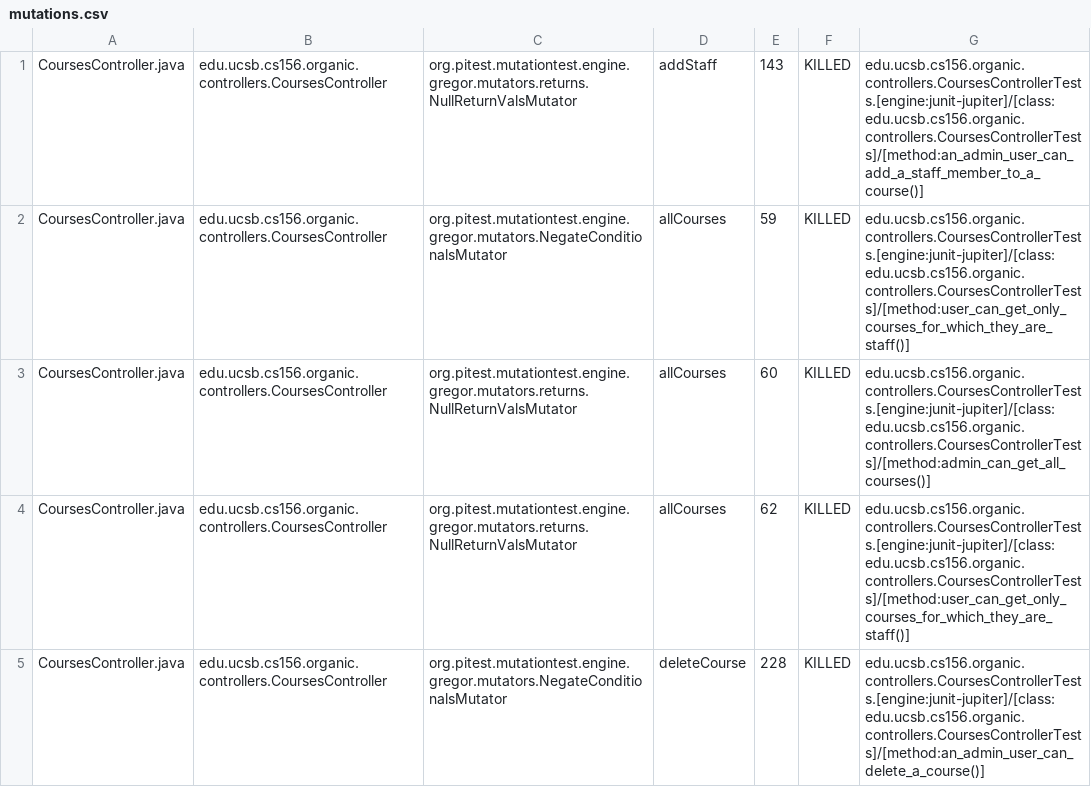
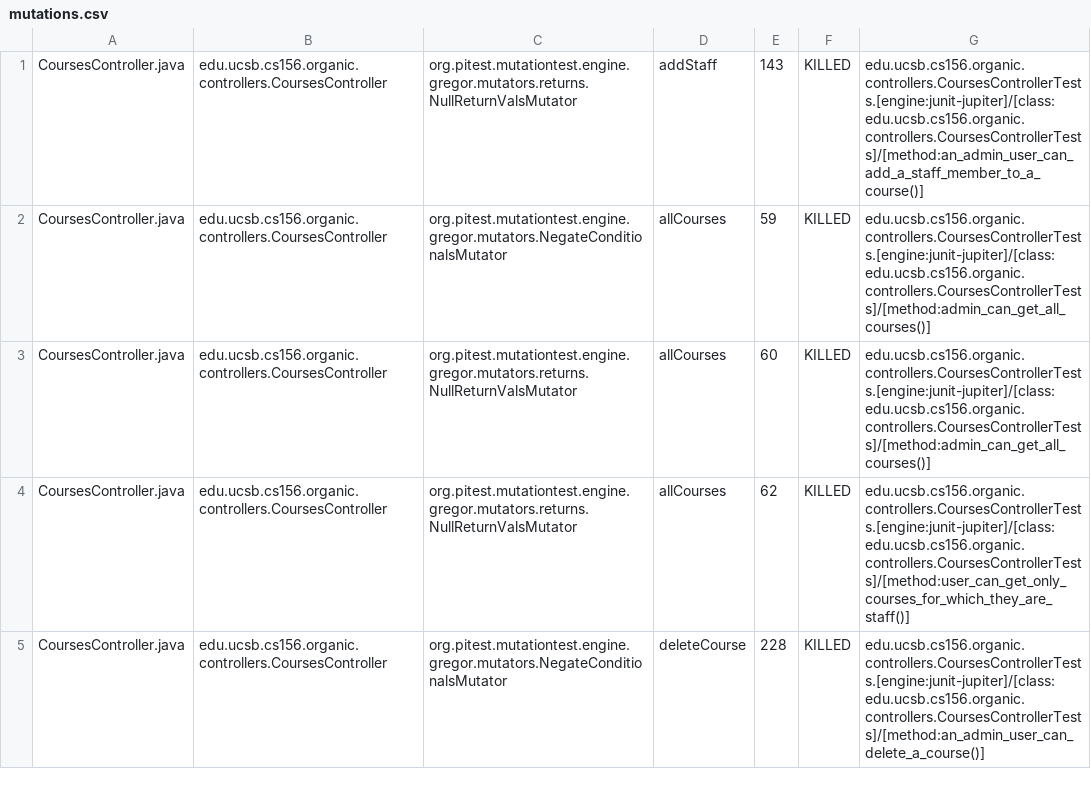
Before and after one commit to ucsb-cs156-w24/proj-organic-w24-6pm-4, a CSV file: pitest/mutations.csv, drawn as a sheet; only a part is shown; the diff covers the shown part only.

Commit message:
Deploying to gh-pages from @ ucsb-cs156-w24/proj-organic-w24-6pm-4@e7938aa8db10c4ca5632eedb0e4a0318cd2d4e3e 🚀

```diff
--- a/pitest/mutations.csv
+++ b/pitest/mutations.csv
@@ -1,3 +1,3 @@
 CoursesController.java,edu.ucsb.cs156.organic.controllers.CoursesController,org.pitest.mutationtest.engine.gregor.mutators.returns.NullReturnValsMutator,addStaff,143,KILLED,edu.ucsb.cs156.organic.controllers.CoursesControllerTests.[engine:junit-jupiter]/[class:edu.ucsb.cs156.organic.controllers.CoursesControllerTests]/[method:an_admin_user_can_add_a_staff_member_to_a_course()]
-CoursesController.java,edu.ucsb.cs156.organic.controllers.CoursesController,org.pitest.mutationtest.engine.gregor.mutators.NegateConditionalsMutator,allCourses,59,KILLED,edu.ucsb.cs156.organic.controllers.CoursesControllerTests.[engine:junit-jupiter]/[class:edu.ucsb.cs156.organic.controllers.CoursesControllerTests]/[method:user_can_get_only_courses_for_which_they_are_staff()]
+CoursesController.java,edu.ucsb.cs156.organic.controllers.CoursesController,org.pitest.mutationtest.engine.gregor.mutators.NegateConditionalsMutator,allCourses,59,KILLED,edu.ucsb.cs156.organic.controllers.CoursesControllerTests.[engine:junit-jupiter]/[class:edu.ucsb.cs156.organic.controllers.CoursesControllerTests]/[method:admin_can_get_all_courses()]
 CoursesController.java,edu.ucsb.cs156.organic.controllers.CoursesController,org.pitest.mutationtest.engine.gregor.mutators.returns.NullReturnValsMutator,allCourses,60,KILLED,edu.ucsb.cs156.organic.controllers.CoursesControllerTests.[engine:junit-jupiter]/[class:edu.ucsb.cs156.organic.controllers.CoursesControllerTests]/[method:admin_can_get_all_courses()]
```
Also changed, not shown: 18 edited cells elsewhere in this file, 16 other files.
